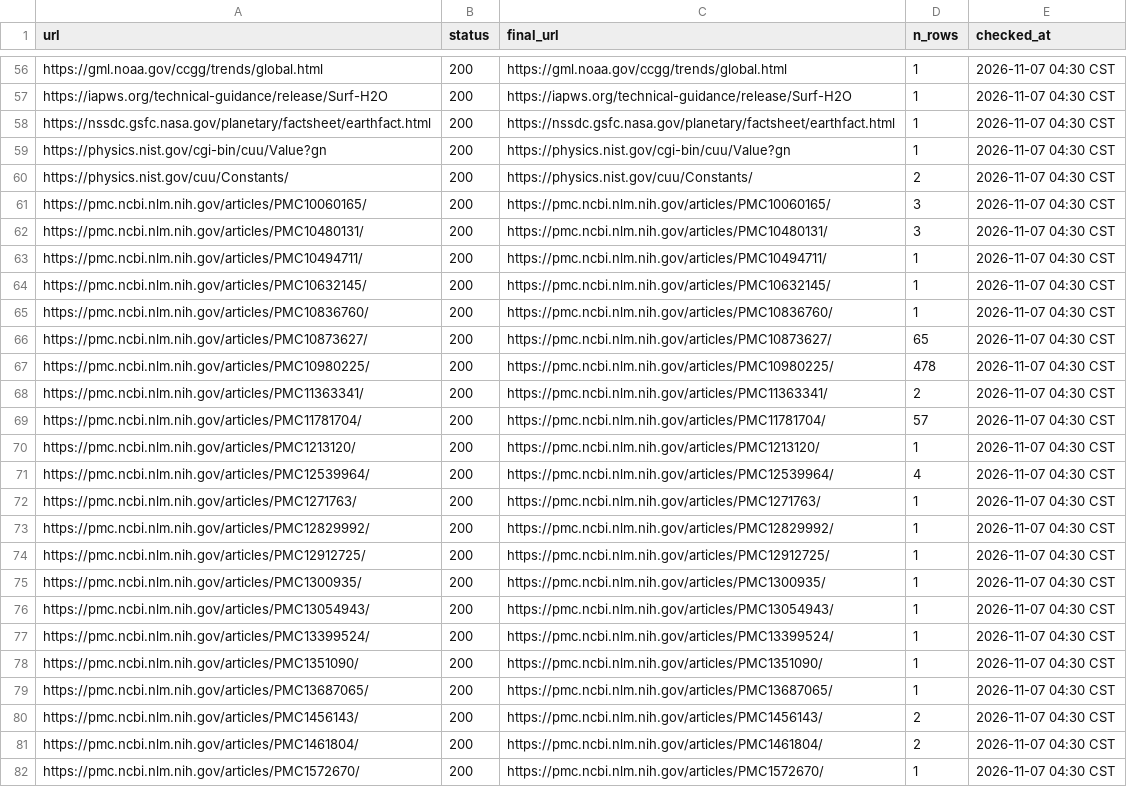
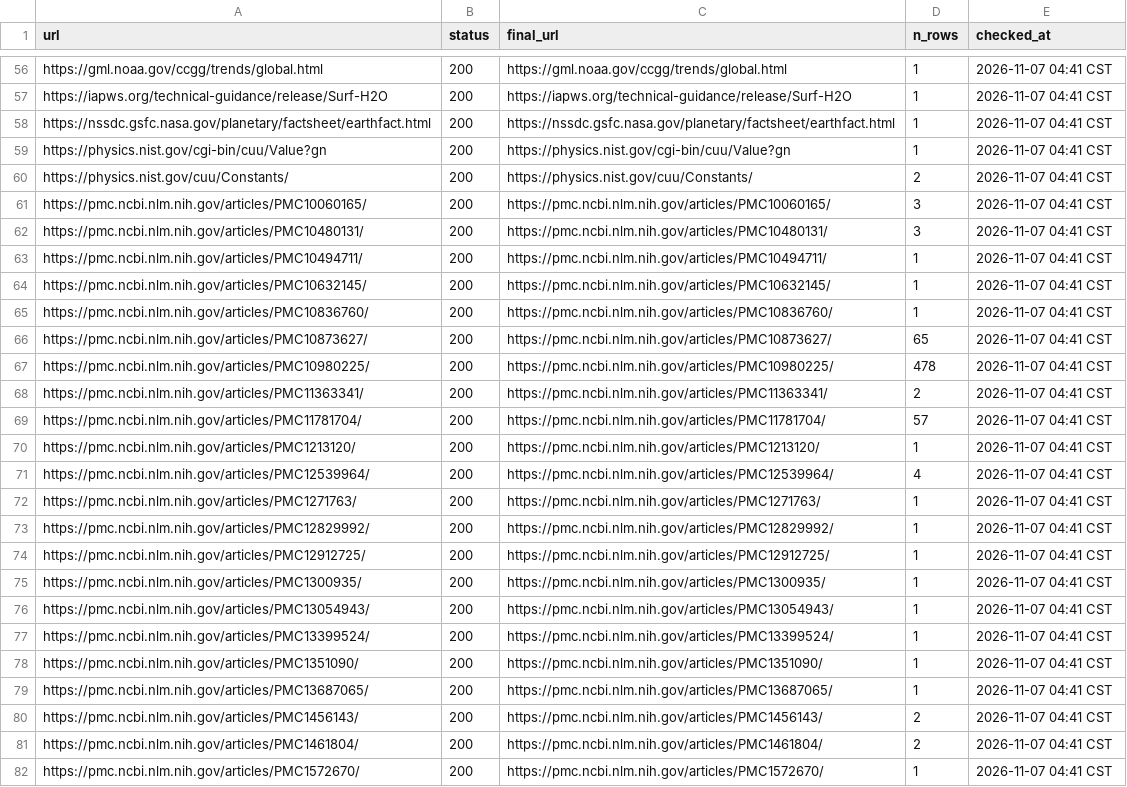
Before and after one commit to bengreff/fly-emulation, a CSV file: data/worm/catalog/link_check.csv, drawn as a sheet; only a part is shown, gaps mark what is left out; the diff covers the shown part only; the diff names each change by its address in the sheet, - before the commit and + after, or states it on an @@ line.

```diff
--- a/data/worm/catalog/link_check.csv
+++ b/data/worm/catalog/link_check.csv
-E56:E82 (checked_at): 2026-11-07 04:30 CST
+E56:E82 (checked_at): 2026-11-07 04:41 CST
```
Also changed, not shown: 143 edited cells elsewhere in this file, data/worm/catalog/fills.csv, data/worm/catalog/quote_check.csv, 9 other files.
